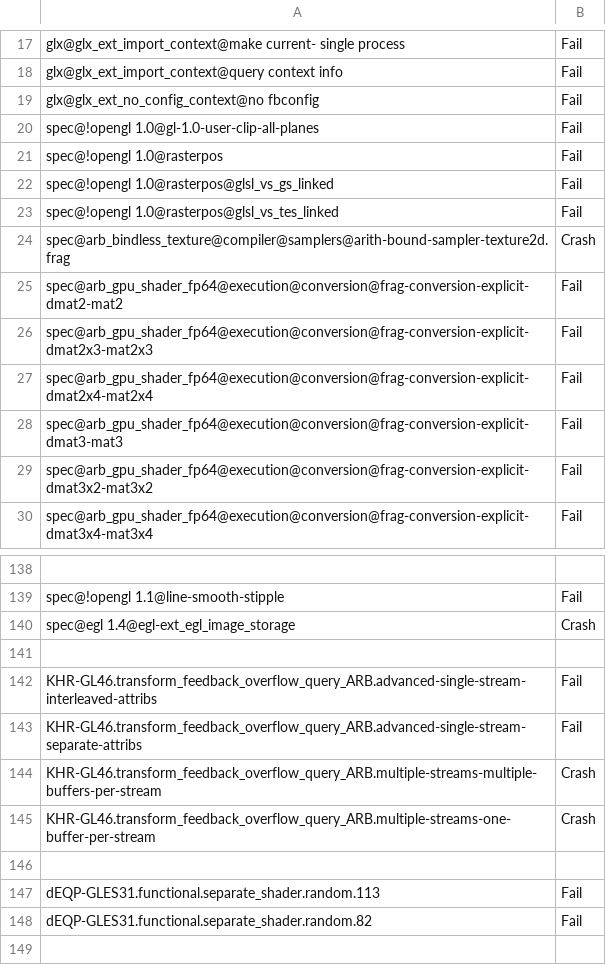
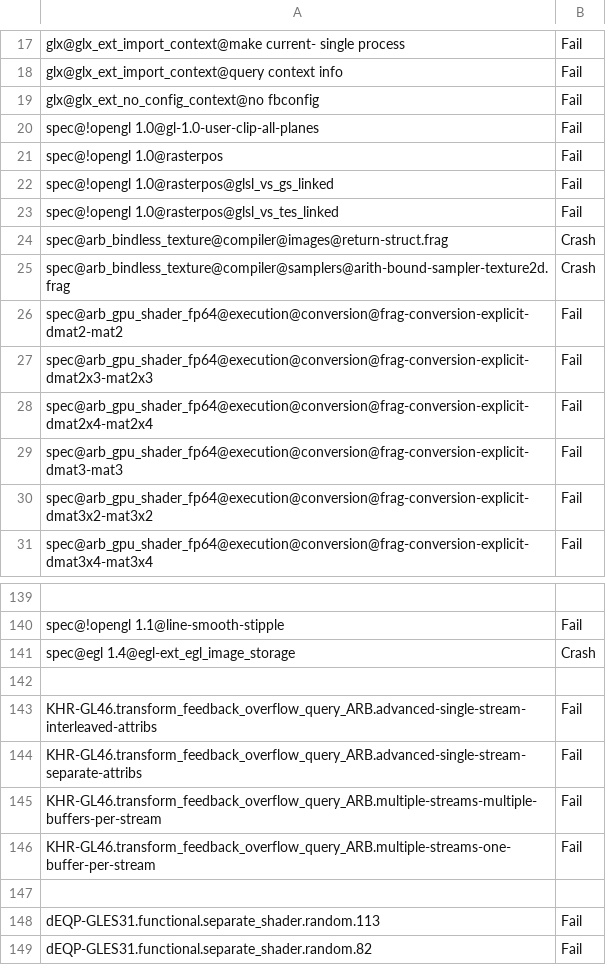
Before and after one commit to joshuaswarren/mesa-1, a CSV file: src/gallium/drivers/radeonsi/ci/gfx11-gfx1100-fail.csv, drawn as a sheet; only a part is shown, gaps mark what is left out.

Commit message:
radeonsi/ci: update gfx11 failures
Reviewed-by: Pierre-Eric Pelloux-Prayer <pierre-eric.pelloux-prayer@amd.com>
Part-of: <https://gitlab.freedesktop.org/mesa/mesa/-/merge_requests/24732>

```diff
--- a/src/gallium/drivers/radeonsi/ci/gfx11-gfx1100-fail.csv
+++ b/src/gallium/drivers/radeonsi/ci/gfx11-gfx1100-fail.csv
@@ -23,2 +23,3 @@ spec@!opengl 1.0@rasterpos@glsl_vs_gs_linked,Fail
 spec@!opengl 1.0@rasterpos@glsl_vs_tes_linked,Fail
+spec@arb_bindless_texture@compiler@images@return-struct.frag,Crash
 spec@arb_bindless_texture@compiler@samplers@arith-bound-sampler-texture2d.frag,Crash
@@ -143,4 +144,4 @@ KHR-GL46.transform_feedback_overflow_query_ARB.advanced-single-stream-interleave
 KHR-GL46.transform_feedback_overflow_query_ARB.advanced-single-stream-separate-attribs,Fail
-KHR-GL46.transform_feedback_overflow_query_ARB.multiple-streams-multiple-buffers-per-stream,Crash
-KHR-GL46.transform_feedback_overflow_query_ARB.multiple-streams-one-buffer-per-stream,Crash
+KHR-GL46.transform_feedback_overflow_query_ARB.multiple-streams-multiple-buffers-per-stream,Fail
+KHR-GL46.transform_feedback_overflow_query_ARB.multiple-streams-one-buffer-per-stream,Fail
 
```
